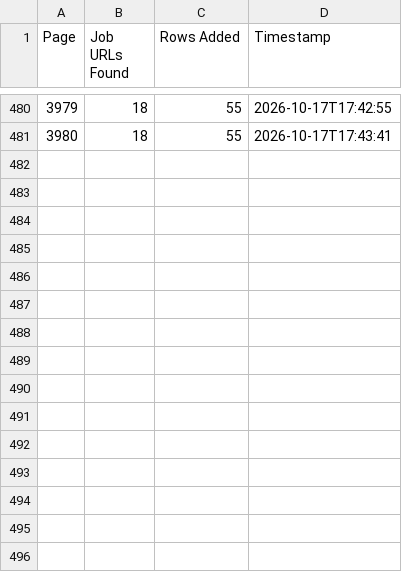
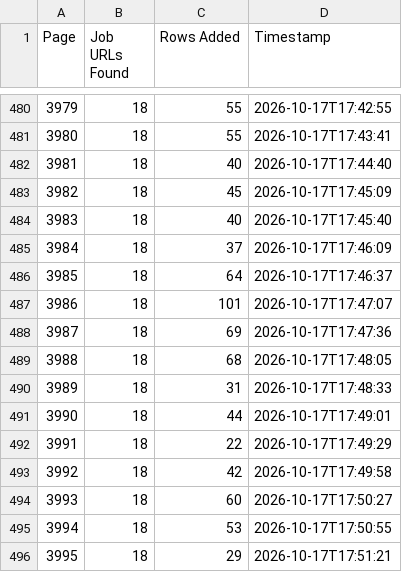
Before and after one commit to janety2000/za-3501-4000, a CSV file: za_pages.csv, drawn as a sheet; only a part is shown, gaps mark what is left out.

```diff
--- a/za_pages.csv
+++ b/za_pages.csv
@@ -481 +481,16 @@
 3980,18,55,2026-10-17T17:43:41
+3981,18,40,2026-10-17T17:44:40
+3982,18,45,2026-10-17T17:45:09
+3983,18,40,2026-10-17T17:45:40
+3984,18,37,2026-10-17T17:46:09
+3985,18,64,2026-10-17T17:46:37
+3986,18,101,2026-10-17T17:47:07
+3987,18,69,2026-10-17T17:47:36
+3988,18,68,2026-10-17T17:48:05
+3989,18,31,2026-10-17T17:48:33
+3990,18,44,2026-10-17T17:49:01
+3991,18,22,2026-10-17T17:49:29
+3992,18,42,2026-10-17T17:49:58
+3993,18,60,2026-10-17T17:50:27
+3994,18,53,2026-10-17T17:50:55
+3995,18,29,2026-10-17T17:51:21
```
Also changed, not shown: 2 other files.
